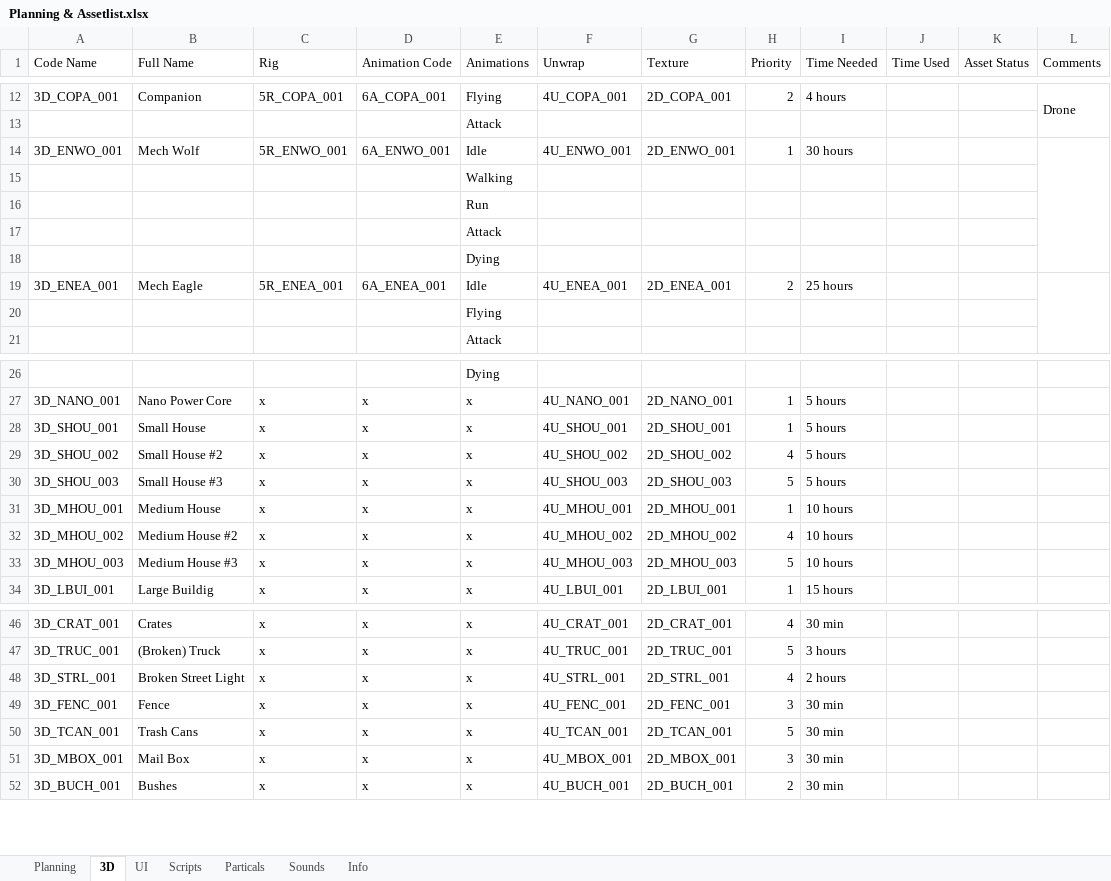
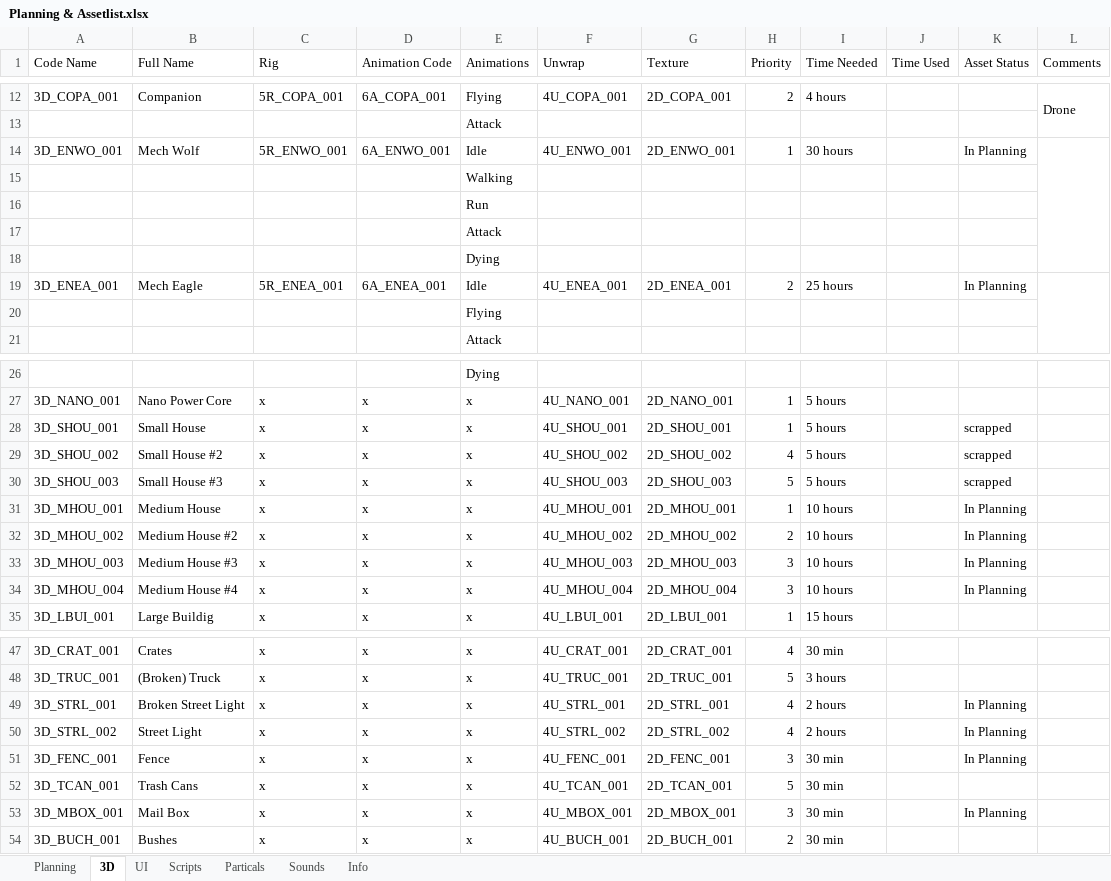
Before and after one commit to blackhol/Order66, an Excel workbook: Planning & Assetlist.xlsx, sheet 3D, drawn as a sheet; only a part is shown, gaps mark what is left out; values as stored, in another font and other column widths than the file's, no cell formats; addresses are those after the commit; the diff covers the shown part only; the diff names each change by its address in the sheet, - before the commit and + after, or states it on an @@ line.

Commit message:
Planning Artists

```diff
--- a/Planning & Assetlist.xlsx (sheet 3D)
+++ b/Planning & Assetlist.xlsx (sheet 3D)
-K14 (Asset Status): (empty)
+K14 (Asset Status): In Planning
-K19 (Asset Status): (empty)
+K19 (Asset Status): In Planning
-K28:K30 (Asset Status): (empty)
+K28:K30 (Asset Status): scrapped
-K31:K33 (Asset Status): (empty)
+K31:K33 (Asset Status): In Planning
-H32 (Priority): 4
+H32 (Priority): 2
-H33 (Priority): 5
+H33 (Priority): 3
+row 34: 3D_MHOU_004 | Medium House #4 | x | x | x | 4U_MHOU_004 | 2D_MHOU_004 | 3 | 10 hours |  | In Planning
-K49 (Asset Status): (empty)
+K49 (Asset Status): In Planning
+row 50: 3D_STRL_002 | Street Light | x | x | x | 4U_STRL_002 | 2D_STRL_002 | 4 | 2 hours |  | In Planning
-K51 (Asset Status): (empty)
+K51 (Asset Status): In Planning
-K53 (Asset Status): (empty)
+K53 (Asset Status): In Planning
```
Also changed, not shown: 1 edited cell elsewhere in this sheet, sheet Planning, cell formats.
